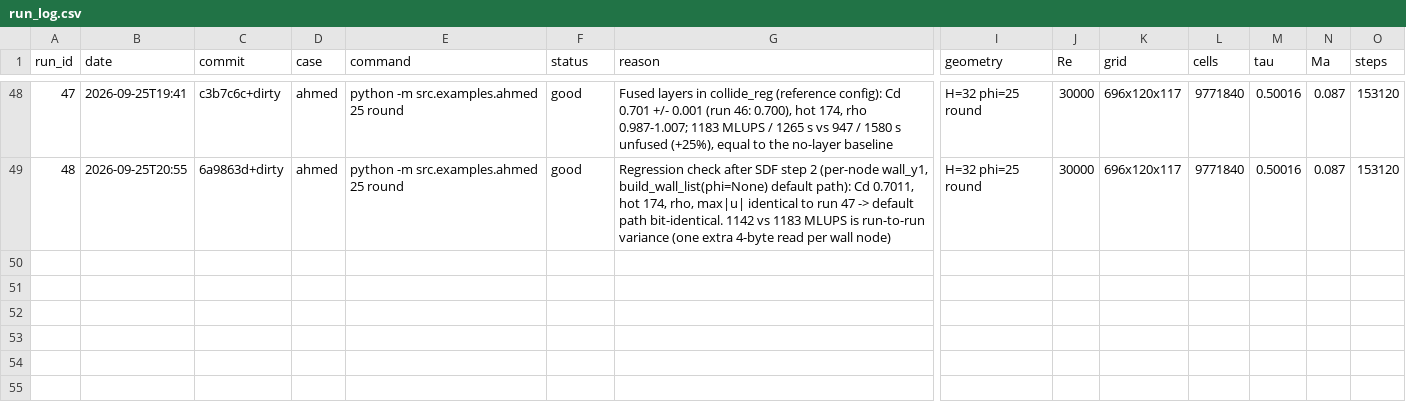
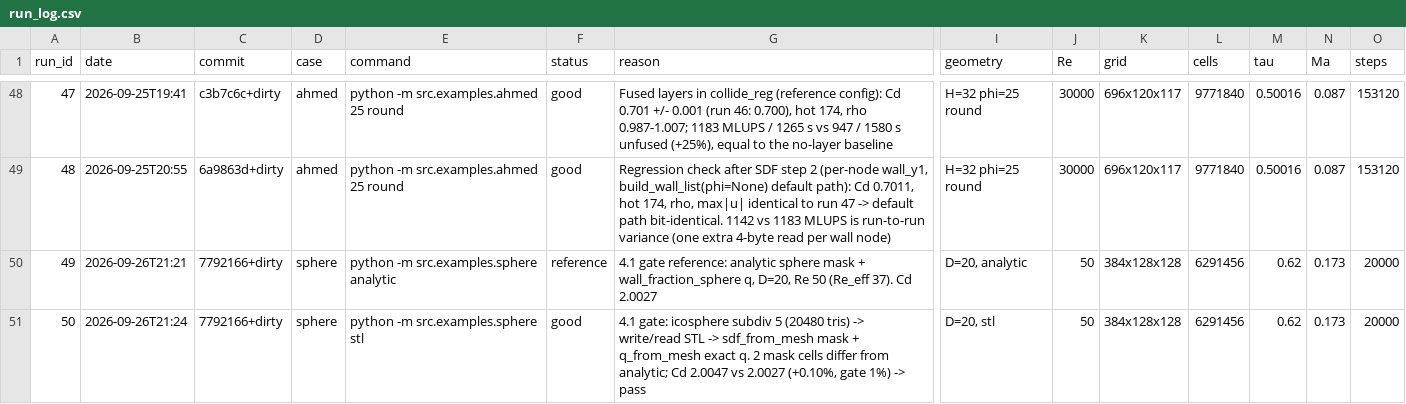
Before and after one commit to JDavies101/Homebrew-CFD, a CSV file: docs/run_log.csv, drawn as a sheet; only a part is shown, gaps mark what is left out; rows hold the shown columns only; the diff names each change by its address in the sheet, - before the commit and + after, or states it on an @@ line.

Commit message:
4.1 gate: STL sphere through the solver matches analytic Cd within 0.1% (runs 49-50)

```diff
--- a/docs/run_log.csv
+++ b/docs/run_log.csv
+row 50: 49 | 2026-09-26T21:21 | 7792166+dirty | sphere | python -m src.examples.sphere analytic | reference | 4.1 gate reference: analytic sphere mask + wall_fraction_sphere q, D=20, Re 50 (Re_eff 37). Cd 2.0027 | D=20, analytic | 50 | 384x128x128 | 6291456 | 0.62 | 0.173 | 20000
+row 51: 50 | 2026-09-26T21:24 | 7792166+dirty | sphere | python -m src.examples.sphere stl | good | 4.1 gate: icosphere subdiv 5 (20480 tris) -> write/read STL -> sdf_from_mesh mask + q_from_mesh exact q. 2 mask cells differ from analytic; Cd 2.0047 vs 2.0027 (+0.10%, gate 1%) -> pass | D=20, stl | 50 | 384x128x128 | 6291456 | 0.62 | 0.173 | 20000
```
Also changed, not shown: 2 other files.
